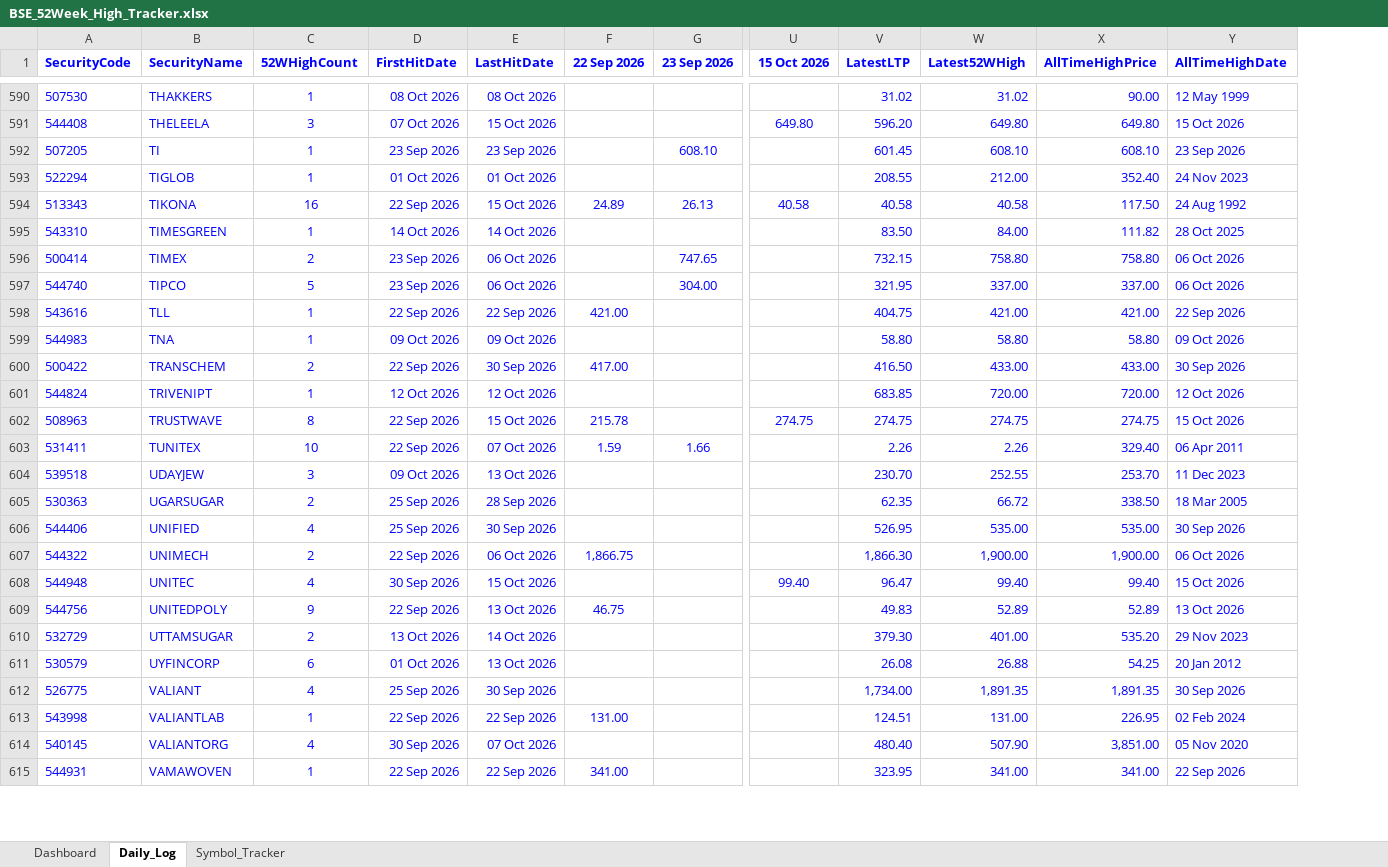
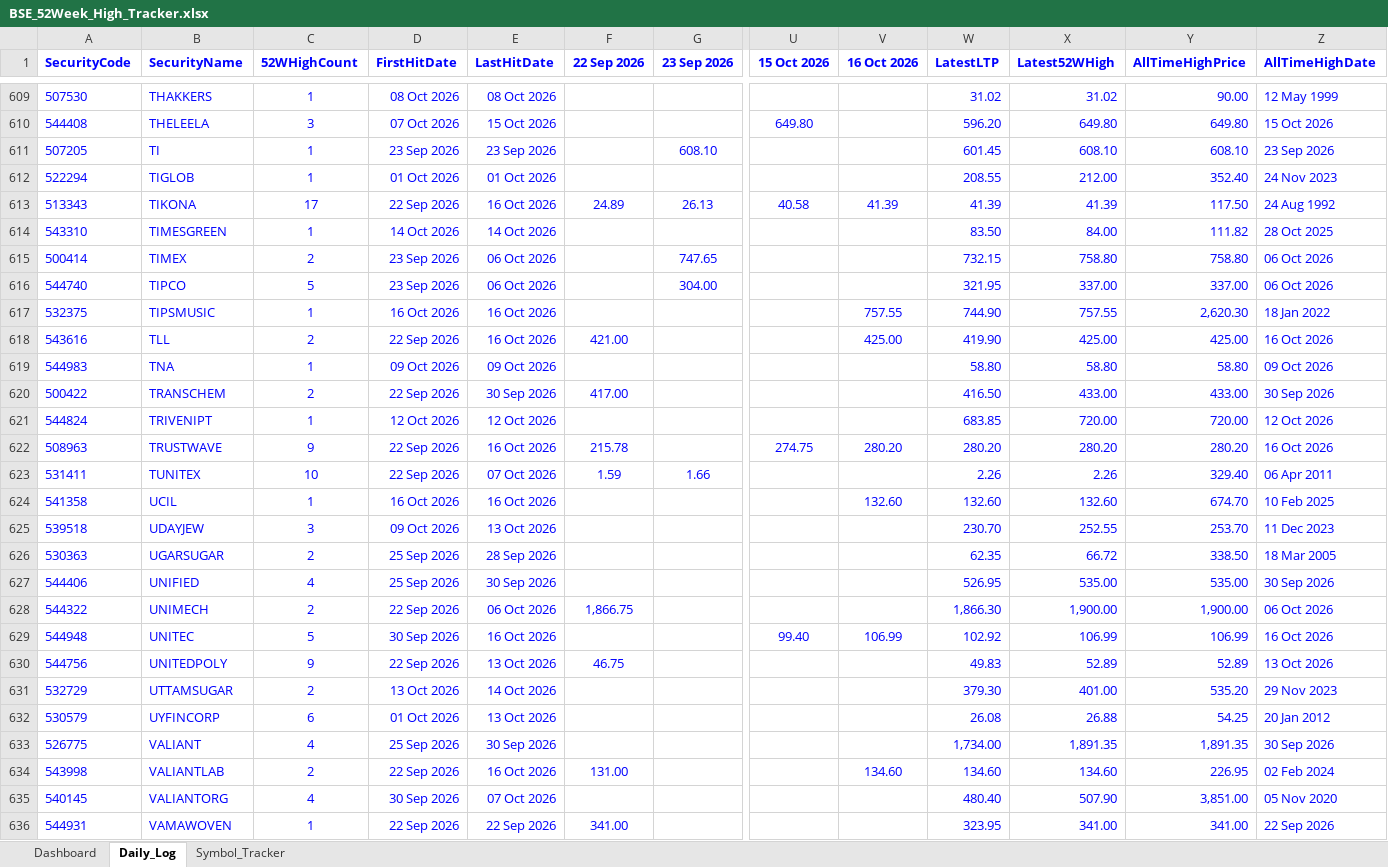
Before and after one commit to vinaybagri-jpg/52WHIGH, an Excel workbook: BSE_52Week_High_Tracker.xlsx, sheet Daily_Log, drawn as a sheet; only a part is shown, gaps mark what is left out; values as stored, in another font and other column widths than the file's, no borders; addresses are those after the commit; rows hold the shown columns only; the diff covers the shown part only; the diff names each change by its address in the sheet, - before the commit and + after, or states it on an @@ line.

```diff
--- a/BSE_52Week_High_Tracker.xlsx (sheet Daily_Log)
+++ b/BSE_52Week_High_Tracker.xlsx (sheet Daily_Log)
+column V (16 Oct 2026), row 613: 41.39; rows 618-622: 425.00 |  |  |  | 280.20; rows 629-634: 106.99 |  |  |  |  | 134.60
-C613 (52WHighCount): 16
+C613 (52WHighCount): 17
-E613 (LastHitDate): 15 Oct 2026
+E613 (LastHitDate): 16 Oct 2026
-W613 (LatestLTP): 40.58
+W613 (LatestLTP): 41.39
-X613 (Latest52WHigh): 40.58
+X613 (Latest52WHigh): 41.39
+row 617: 532375 | TIPSMUSIC | 1 | 16 Oct 2026 | 16 Oct 2026 |  |  |  | 757.55 | 744.90 | 757.55 | 2,620.30 | 18 Jan 2022
-C618 (52WHighCount): 1
+C618 (52WHighCount): 2
-E618 (LastHitDate): 22 Sep 2026
+E618 (LastHitDate): 16 Oct 2026
-W618 (LatestLTP): 404.75
+W618 (LatestLTP): 419.90
-X618 (Latest52WHigh): 421.00
+X618 (Latest52WHigh): 425.00
-Y618 (AllTimeHighPrice): 421.00
+Y618 (AllTimeHighPrice): 425.00
-Z618 (AllTimeHighDate): 22 Sep 2026
+Z618 (AllTimeHighDate): 16 Oct 2026
-C622 (52WHighCount): 8
+C622 (52WHighCount): 9
-E622 (LastHitDate): 15 Oct 2026
+E622 (LastHitDate): 16 Oct 2026
-W622 (LatestLTP): 274.75
+W622 (LatestLTP): 280.20
-X622 (Latest52WHigh): 274.75
+X622 (Latest52WHigh): 280.20
-Y622 (AllTimeHighPrice): 274.75
+Y622 (AllTimeHighPrice): 280.20
-Z622 (AllTimeHighDate): 15 Oct 2026
+Z622 (AllTimeHighDate): 16 Oct 2026
+row 624: 541358 | UCIL | 1 | 16 Oct 2026 | 16 Oct 2026 |  |  |  | 132.60 | 132.60 | 132.60 | 674.70 | 10 Feb 2025
-C629 (52WHighCount): 4
+C629 (52WHighCount): 5
-E629 (LastHitDate): 15 Oct 2026
+E629 (LastHitDate): 16 Oct 2026
-W629 (LatestLTP): 96.47
+W629 (LatestLTP): 102.92
-X629 (Latest52WHigh): 99.40
+X629 (Latest52WHigh): 106.99
-Y629 (AllTimeHighPrice): 99.40
+Y629 (AllTimeHighPrice): 106.99
-Z629 (AllTimeHighDate): 15 Oct 2026
+Z629 (AllTimeHighDate): 16 Oct 2026
-C634 (52WHighCount): 1
+C634 (52WHighCount): 2
-E634 (LastHitDate): 22 Sep 2026
+E634 (LastHitDate): 16 Oct 2026
-W634 (LatestLTP): 124.51
+W634 (LatestLTP): 134.60
-X634 (Latest52WHigh): 131.00
+X634 (Latest52WHigh): 134.60
```
Also changed, not shown: 19 added rows and 501 edited cells elsewhere in this sheet, sheet Symbol_Tracker, sheet Dashboard, 3 other files.
